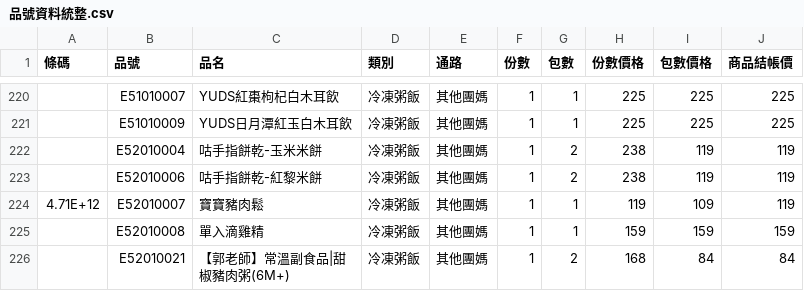
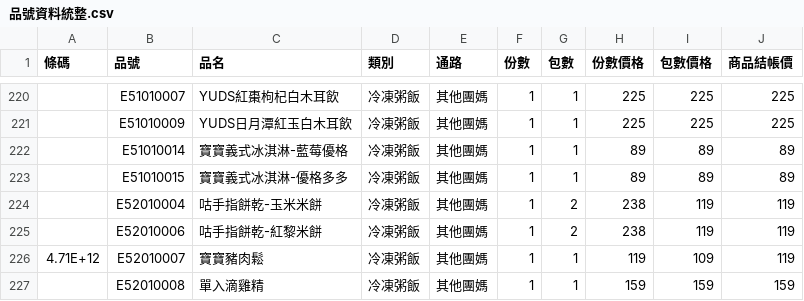
Before and after one commit to TaichiS/jiejie-order-converter, a CSV file: 品號資料統整.csv, drawn as a sheet; only a part is shown, gaps mark what is left out; the shorter side is filled out with more unchanged rows; the diff names each change by its address in the sheet, - before the commit and + after, or states it on an @@ line.

```diff
--- a/品號資料統整.csv
+++ b/品號資料統整.csv
+row 222:  | E51010014 | 寶寶義式冰淇淋-藍莓優格 | 冷凍粥飯 | 其他團媽 | 1 | 1 | 89 | 89 | 89
+row 223:  | E51010015 | 寶寶義式冰淇淋-優格多多 | 冷凍粥飯 | 其他團媽 | 1 | 1 | 89 | 89 | 89
```
Also changed, not shown: 2 other files.
